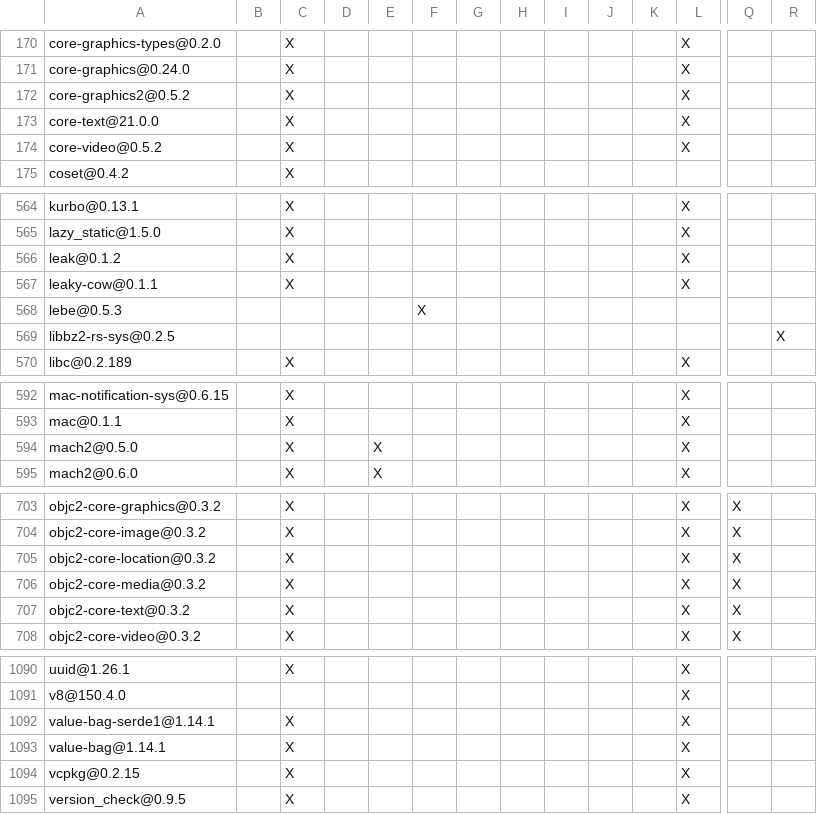
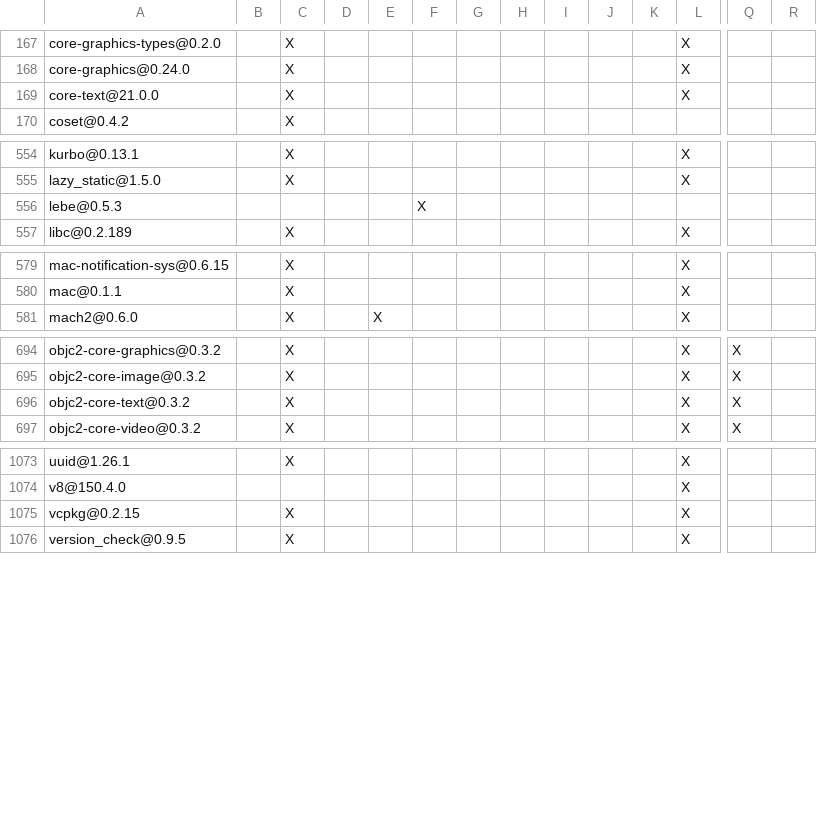
Before and after one commit to agent-memory-atlas-archive/apache--maka, a TSV file: products/maka/cli/DEPENDENCIES.rust.tsv, drawn as a sheet; only a part is shown, gaps mark what is left out; removed rows and columns are numbered as before the commit, all else as after; rows hold the shown columns only; the diff covers the shown part only; the diff names each change by its address in the sheet, - before the commit and + after, or states it on an @@ line.

```diff
--- a/products/maka/cli/DEPENDENCIES.rust.tsv
+++ b/products/maka/cli/DEPENDENCIES.rust.tsv
-row 172: core-graphics2@0.5.2 |  | X |  |  |  |  |  |  |  |  | X
-row 174: core-video@0.5.2 |  | X |  |  |  |  |  |  |  |  | X
-row 566: leak@0.1.2 |  | X |  |  |  |  |  |  |  |  | X
-row 567: leaky-cow@0.1.1 |  | X |  |  |  |  |  |  |  |  | X
-row 569: libbz2-rs-sys@0.2.5 |  |  |  |  |  |  |  |  |  |  |  |  | X
-row 594: mach2@0.5.0 |  | X |  | X |  |  |  |  |  |  | X
-row 705: objc2-core-location@0.3.2 |  | X |  |  |  |  |  |  |  |  | X | X
-row 706: objc2-core-media@0.3.2 |  | X |  |  |  |  |  |  |  |  | X | X
-row 1092: value-bag-serde1@1.14.1 |  | X |  |  |  |  |  |  |  |  | X
-row 1093: value-bag@1.14.1 |  | X |  |  |  |  |  |  |  |  | X
```
Also changed, not shown: 8 added rows, 17 removed rows and 30 edited cells elsewhere in this file, 5 other files.
